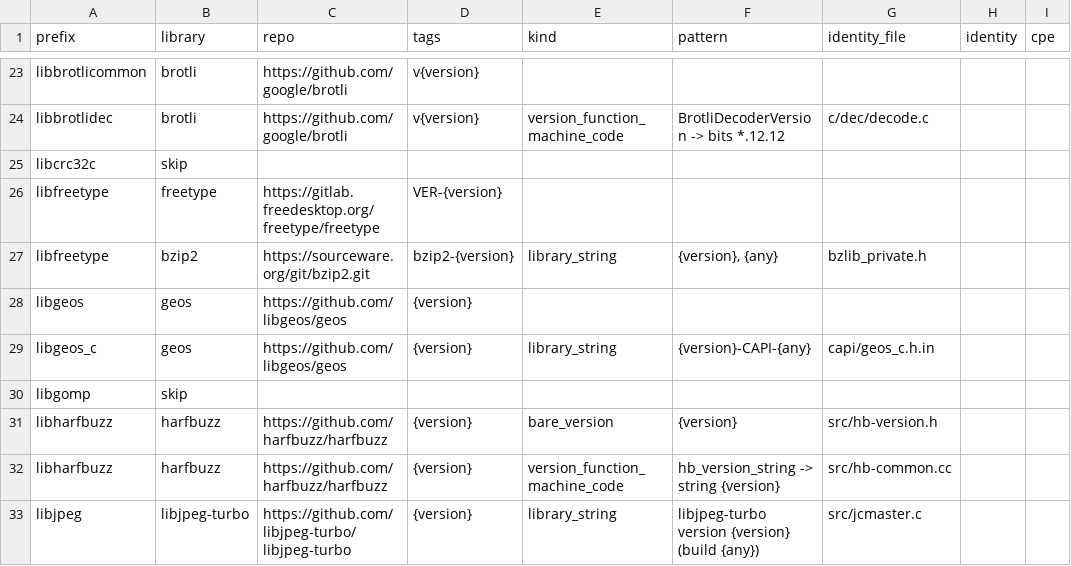
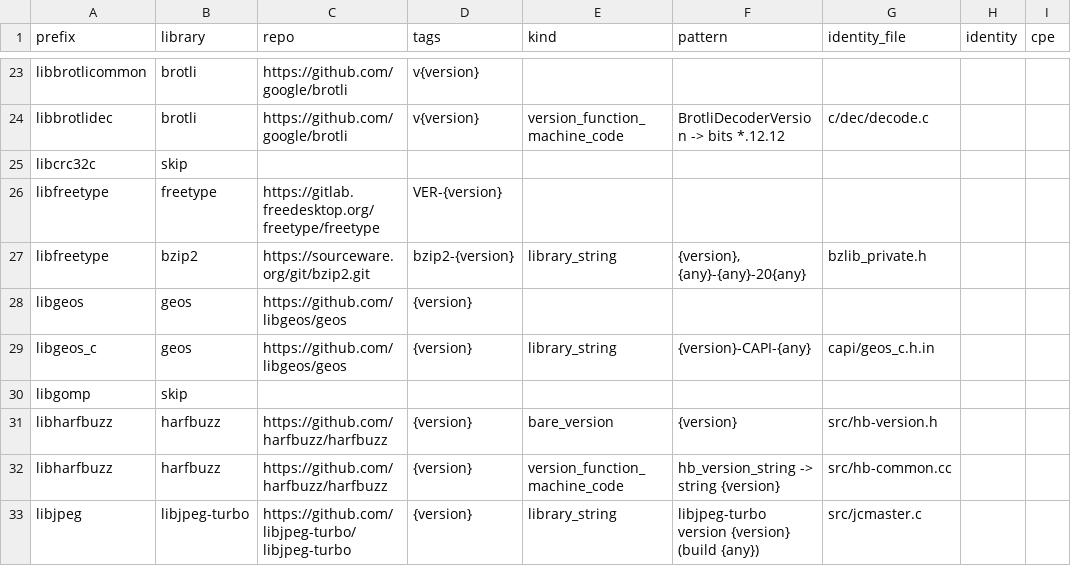
Before and after one commit to jessehammons/pypiscan, a CSV file: data/libraries.csv, drawn as a sheet; only a part is shown, gaps mark what is left out; the diff names each change by its address in the sheet, - before the commit and + after, or states it on an @@ line.

```diff
--- a/data/libraries.csv
+++ b/data/libraries.csv
-F27 (pattern): {version}, {any}
+F27 (pattern): {version}, {any}-{any}-20{any}
```
Also changed, not shown: 3 other files.
